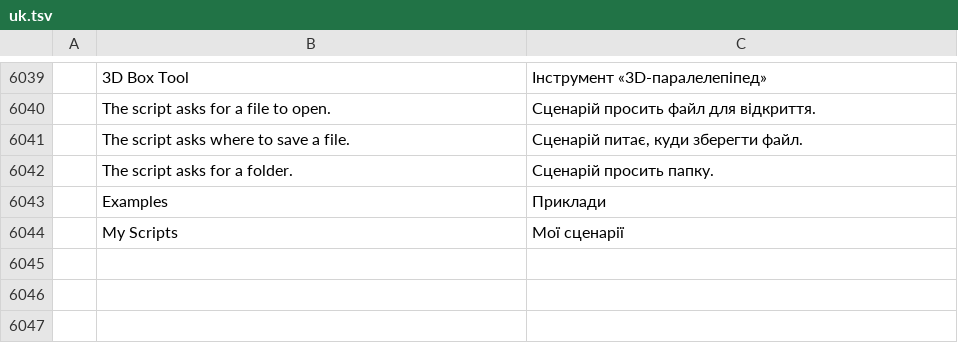
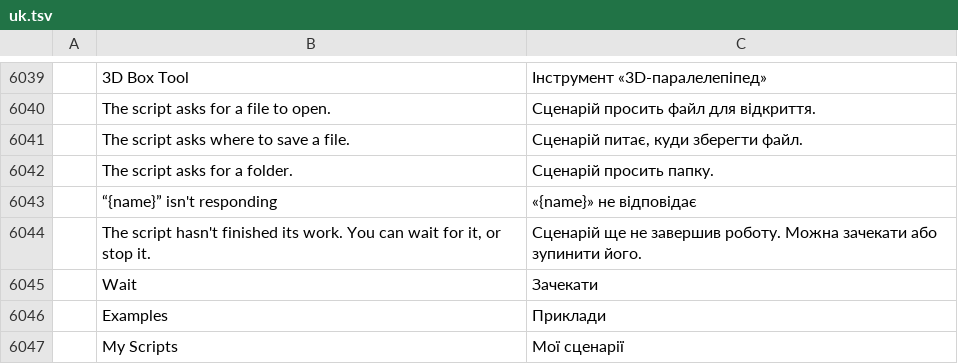
Before and after one commit to lehni/scriptographer-vectorcraft, a TSV file: crates/ui-egui/src/i18n/uk.tsv, drawn as a sheet; only a part is shown, gaps mark what is left out; the diff names each change by its address in the sheet, - before the commit and + after, or states it on an @@ line.

```diff
--- a/crates/ui-egui/src/i18n/uk.tsv
+++ b/crates/ui-egui/src/i18n/uk.tsv
+row 6043:  | “{name}” isn't responding | «{name}» не відповідає
+row 6044:  | The script hasn't finished its work. You can wait for it, or stop it. | Сценарій ще не завершив роботу. Можна зачекати або зупинити його.
+row 6045:  | Wait | Зачекати
```
Also changed, not shown: crates/ui-egui/src/i18n/bg.tsv, crates/ui-egui/src/i18n/el.tsv, 25 other files.
